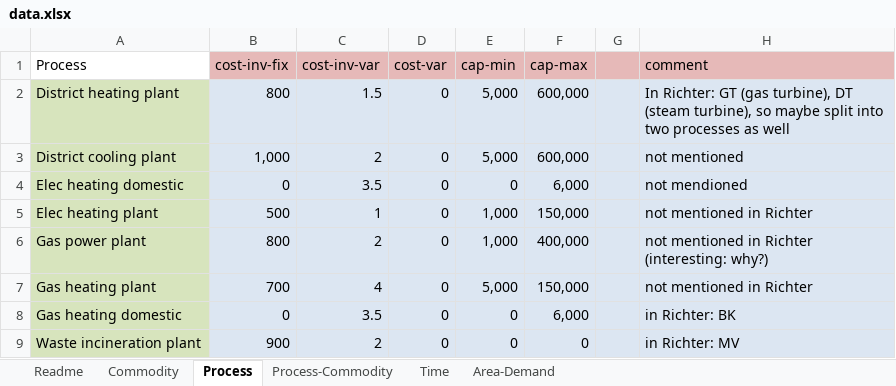
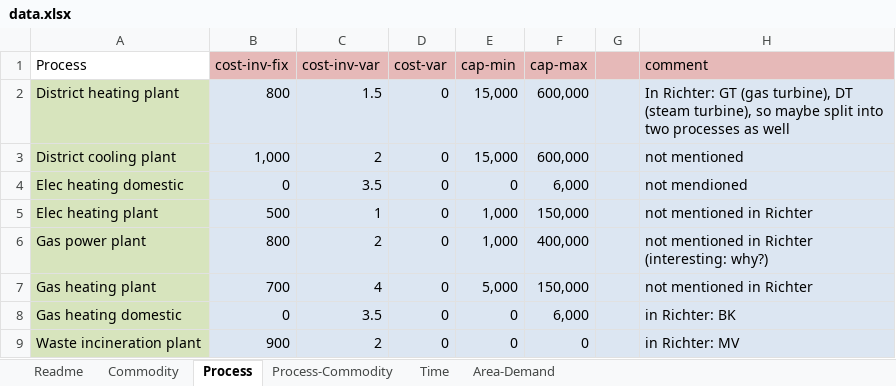
Before and after one commit to tum-ens/rivus, an Excel workbook: data/haag/data.xlsx, sheet Process, drawn as a sheet; values as stored, in another font and other column widths than the file's, no borders; the diff names each change by its address in the sheet, - before the commit and + after, or states it on an @@ line.

Commit message:
district * plant fixed invest cost from 5000 to 15000; minor runhaag.py improvements

```diff
--- a/data/haag/data.xlsx (sheet Process)
+++ b/data/haag/data.xlsx (sheet Process)
-E2:E3 (cap-min): 5,000
+E2:E3 (cap-min): 15,000
```
Also changed, not shown: 1 other file.
